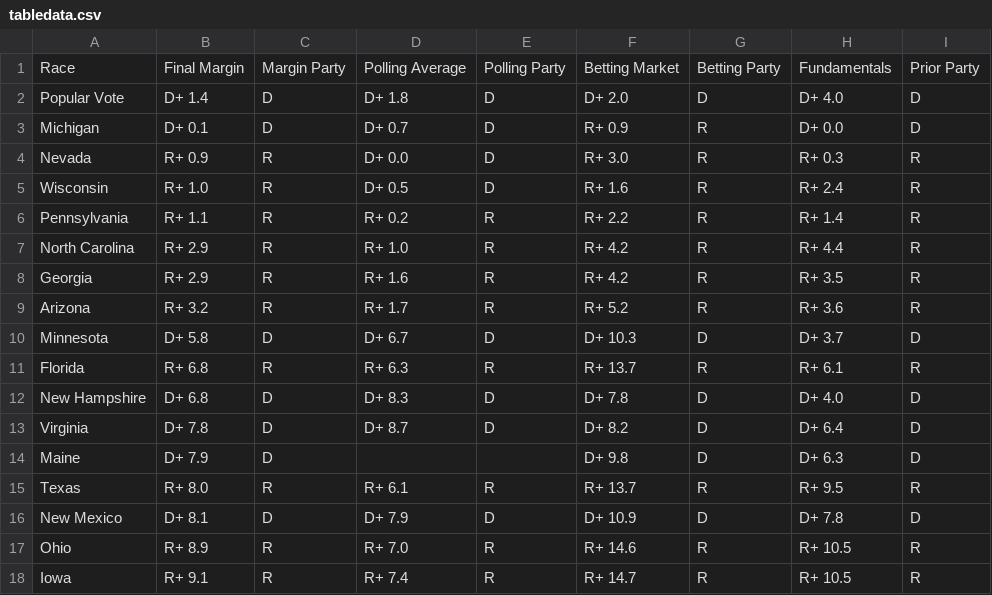
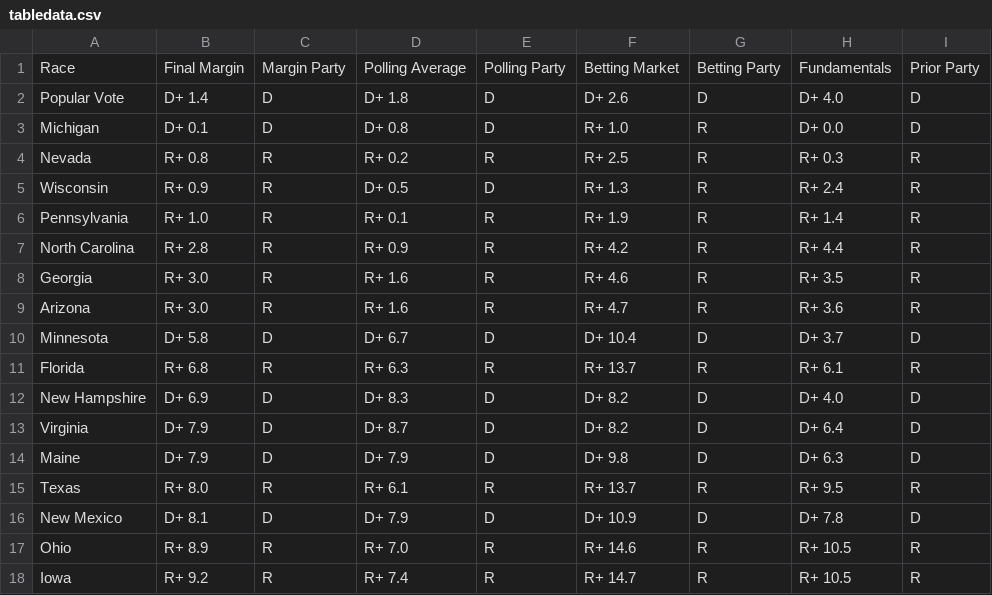
Before and after one commit to TheBreakdownPoint/Election-Prediction-2024, a CSV file: tabledata.csv, drawn as a sheet.

```diff
--- a/tabledata.csv
+++ b/tabledata.csv
@@ -1,15 +1,15 @@
 Race,Final Margin,Margin Party,Polling Average,Polling Party,Betting Market,Betting Party,Fundamentals,Prior Party
-Popular Vote,D+ 1.4,D,D+ 1.8,D,D+ 2.0,D,D+ 4.0,D
-Michigan,D+ 0.1,D,D+ 0.7,D,R+ 0.9,R,D+ 0.0,D
-Nevada,R+ 0.9,R,D+ 0.0,D,R+ 3.0,R,R+ 0.3,R
-Wisconsin,R+ 1.0,R,D+ 0.5,D,R+ 1.6,R,R+ 2.4,R
-Pennsylvania,R+ 1.1,R,R+ 0.2,R,R+ 2.2,R,R+ 1.4,R
-North Carolina,R+ 2.9,R,R+ 1.0,R,R+ 4.2,R,R+ 4.4,R
-Georgia,R+ 2.9,R,R+ 1.6,R,R+ 4.2,R,R+ 3.5,R
-Arizona,R+ 3.2,R,R+ 1.7,R,R+ 5.2,R,R+ 3.6,R
-Minnesota,D+ 5.8,D,D+ 6.7,D,D+ 10.3,D,D+ 3.7,D
+Popular Vote,D+ 1.4,D,D+ 1.8,D,D+ 2.6,D,D+ 4.0,D
+Michigan,D+ 0.1,D,D+ 0.8,D,R+ 1.0,R,D+ 0.0,D
+Nevada,R+ 0.8,R,R+ 0.2,R,R+ 2.5,R,R+ 0.3,R
+Wisconsin,R+ 0.9,R,D+ 0.5,D,R+ 1.3,R,R+ 2.4,R
+Pennsylvania,R+ 1.0,R,R+ 0.1,R,R+ 1.9,R,R+ 1.4,R
+North Carolina,R+ 2.8,R,R+ 0.9,R,R+ 4.2,R,R+ 4.4,R
+Georgia,R+ 3.0,R,R+ 1.6,R,R+ 4.6,R,R+ 3.5,R
+Arizona,R+ 3.0,R,R+ 1.6,R,R+ 4.7,R,R+ 3.6,R
+Minnesota,D+ 5.8,D,D+ 6.7,D,D+ 10.4,D,D+ 3.7,D
 Florida,R+ 6.8,R,R+ 6.3,R,R+ 13.7,R,R+ 6.1,R
-New Hampshire,D+ 6.8,D,D+ 8.3,D,D+ 7.8,D,D+ 4.0,D
-Virginia,D+ 7.8,D,D+ 8.7,D,D+ 8.2,D,D+ 6.4,D
-Maine,D+ 7.9,D,,,D+ 9.8,D,D+ 6.3,D
+New Hampshire,D+ 6.9,D,D+ 8.3,D,D+ 8.2,D,D+ 4.0,D
+Virginia,D+ 7.9,D,D+ 8.7,D,D+ 8.2,D,D+ 6.4,D
+Maine,D+ 7.9,D,D+ 7.9,D,D+ 9.8,D,D+ 6.3,D
 Texas,R+ 8.0,R,R+ 6.1,R,R+ 13.7,R,R+ 9.5,R
@@ -17,2 +17,2 @@ New Mexico,D+ 8.1,D,D+ 7.9,D,D+ 10.9,D,D+ 7.8,D
 Ohio,R+ 8.9,R,R+ 7.0,R,R+ 14.6,R,R+ 10.5,R
-Iowa,R+ 9.1,R,R+ 7.4,R,R+ 14.7,R,R+ 10.5,R
+Iowa,R+ 9.2,R,R+ 7.4,R,R+ 14.7,R,R+ 10.5,R
```
Also changed, not shown: electoralmap.csv, electoralmapnotossup.csv, 7 other files.
